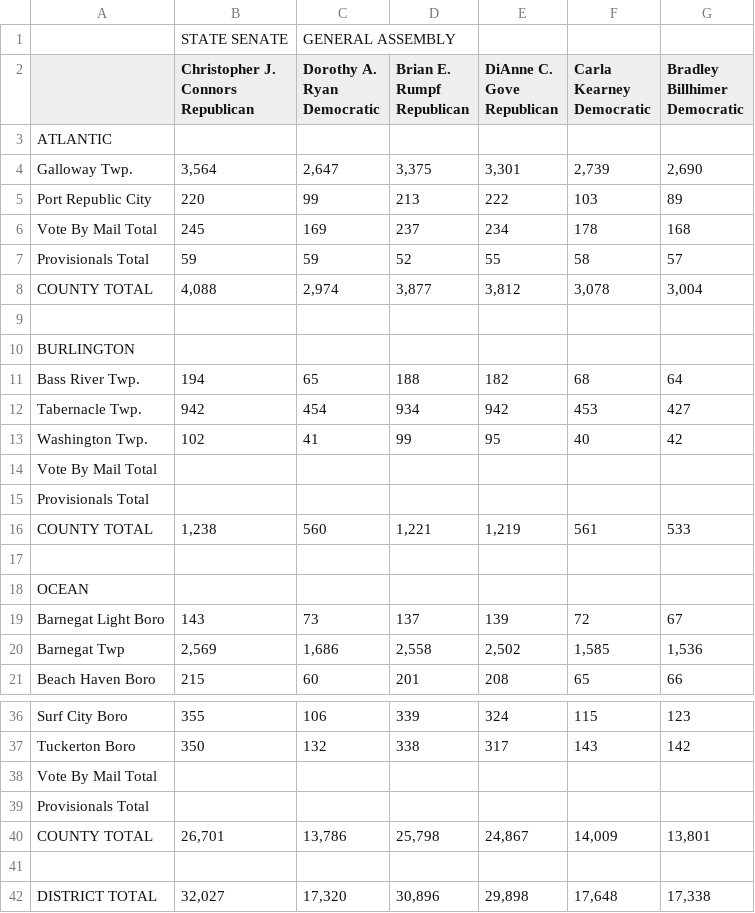
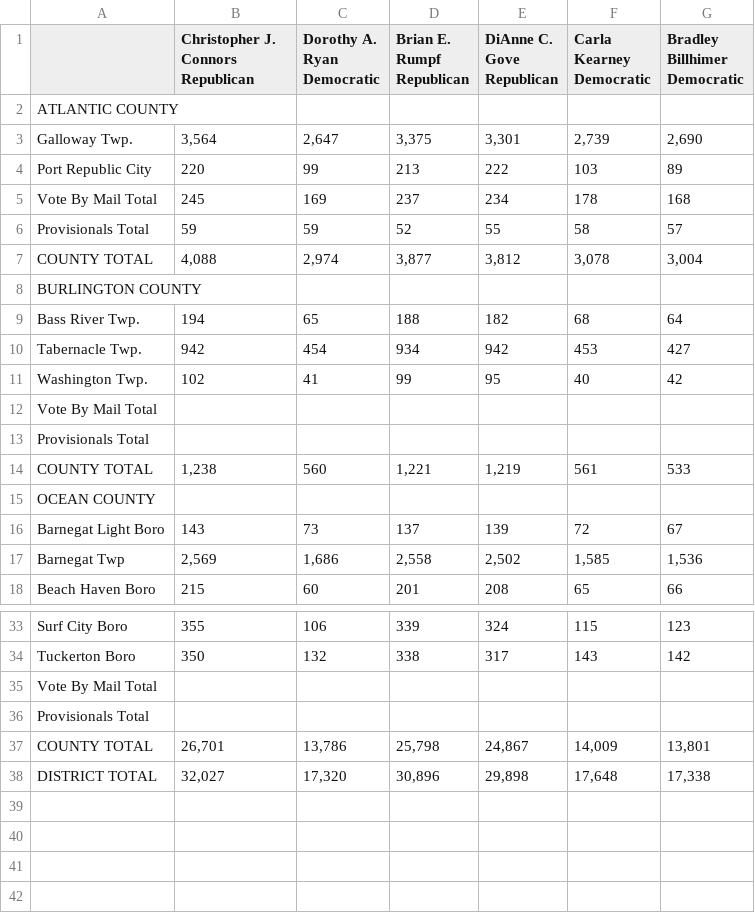
Before and after one commit to openelections/openelections-sources-nj, a CSV file: 2011/general/csv/tabula-2011-gen-elect-results-9th-leg-district-municipality-112911.csv, drawn as a sheet; only a part is shown, gaps mark what is left out.

```diff
--- a/2011/general/csv/tabula-2011-gen-elect-results-9th-leg-district-municipality-112911.csv
+++ b/2011/general/csv/tabula-2011-gen-elect-results-9th-leg-district-municipality-112911.csv
@@ -1,2 +1 @@
-"",STATE SENATE,GENERAL ASSEMBLY,,,,,
 "","Christopher J. Connors
@@ -8,3 +7,3 @@ Democratic","Bradley Billhimer
 Democratic",
-ATLANTIC,,,,,,,
+ATLANTIC COUNTY,,,,,,,
 Galloway Twp.,"3,564","2,647","3,375","3,301","2,739","2,690",
@@ -14,4 +13,3 @@ Provisionals Total,59,59,52,55,58,57,
 COUNTY TOTAL,"4,088","2,974","3,877","3,812","3,078","3,004",
-"",,,,,,,
-BURLINGTON,,,,,,,
+BURLINGTON COUNTY,,,,,,,
 Bass River Twp.,194,65,188,182,68,64,
@@ -22,4 +20,3 @@ Provisionals Total,,,,,,,
 COUNTY TOTAL,"1,238",560,"1,221","1,219",561,533,
-"",,,,,,,
-OCEAN,,,,,,,
+OCEAN COUNTY,,,,,,,
 Barnegat Light Boro,143,73,137,139,72,67,
@@ -46,3 +43,2 @@ Provisionals Total,,,,,,,
 COUNTY TOTAL,"26,701","13,786","25,798","24,867","14,009","13,801",
-"",,,,,,,
 DISTRICT TOTAL,"32,027","17,320","30,896","29,898","17,648","17,338",
```
Also changed, not shown: 2011/general/csv/tabula-2011-gen-elect-results-13th-leg-district-municipality-112911.csv, 2011/general/csv/tabula-2011-gen-elect-results-14th-leg-district-municipality-112911.csv, 35 other files.
